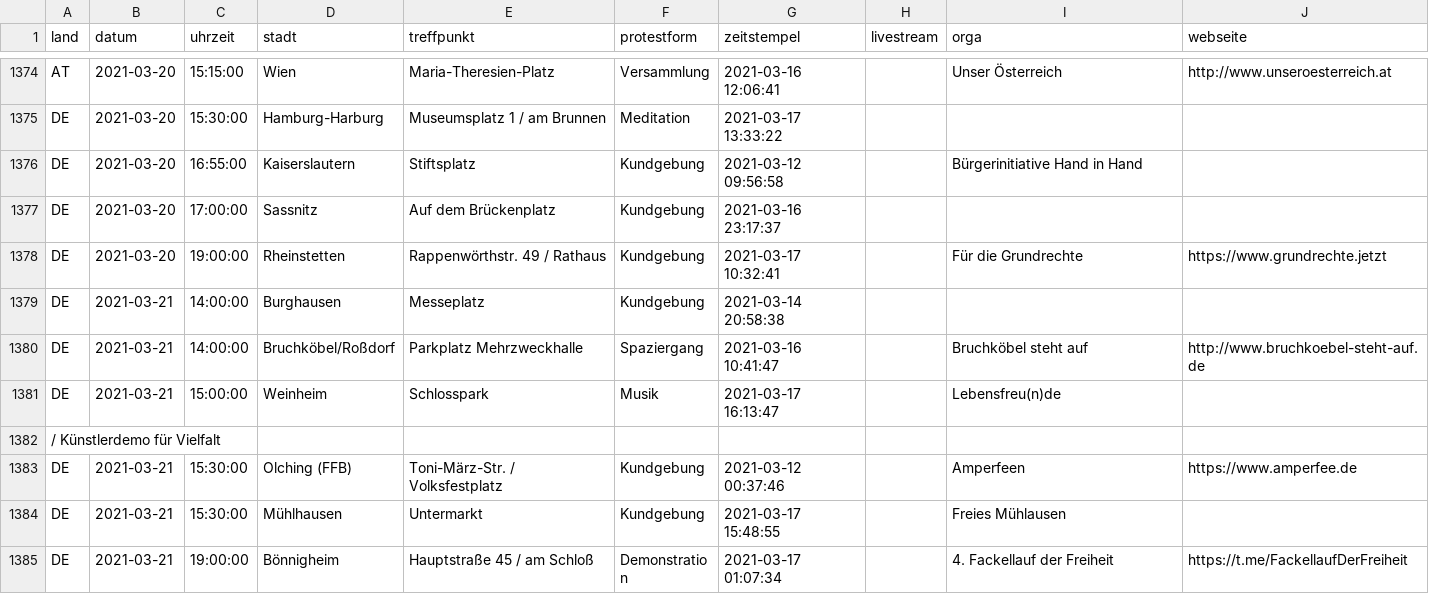
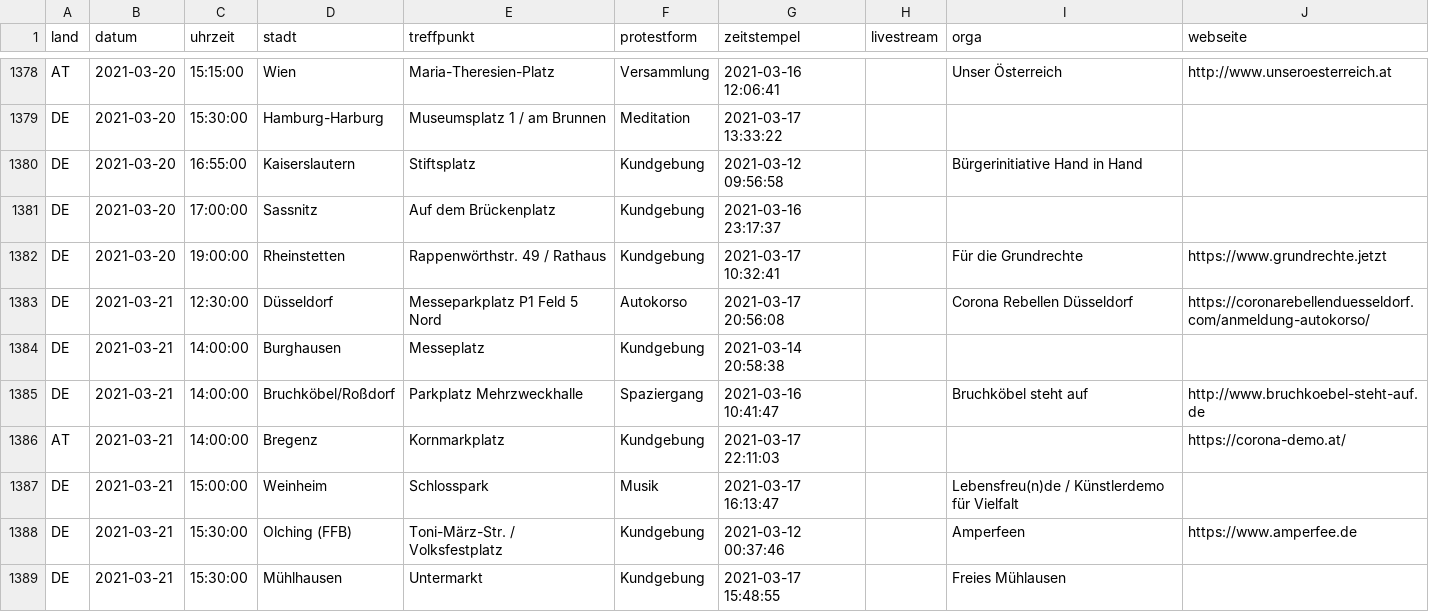
Before and after one commit to anonymous-tld/datenbank, a CSV file: datenbank.csv, drawn as a sheet; only a part is shown, gaps mark what is left out; the shorter side is filled out with more unchanged rows; the diff covers the shown part only.

Commit message:
Update datenbank.csv from https://demo.terminkalender.top/datenbank.csv

```diff
--- a/datenbank.csv
+++ b/datenbank.csv
@@ -1378,6 +1382,7 @@ DE,2021-03-20,17:00:00,Sassnitz,Auf dem Brückenplatz,Kundgebung,2021-03-16 23:1
 DE,2021-03-20,19:00:00,Rheinstetten,Rappenwörthstr. 49 / Rathaus,Kundgebung,2021-03-17 10:32:41,,Für die Grundrechte,https://www.grundrechte.jetzt
+DE,2021-03-21,12:30:00,Düsseldorf,Messeparkplatz P1 Feld 5 Nord,Autokorso,2021-03-17 20:56:08,,Corona Rebellen Düsseldorf,https://coronarebellenduesseldorf.com/anmeldung-autokorso/
 DE,2021-03-21,14:00:00,Burghausen,Messeplatz,Kundgebung,2021-03-14 20:58:38,,,
 DE,2021-03-21,14:00:00,Bruchköbel/Roßdorf,Parkplatz Mehrzweckhalle,Spaziergang,2021-03-16 10:41:47,,Bruchköbel steht auf,http://www.bruchkoebel-steht-auf.de
-DE,2021-03-21,15:00:00,Weinheim,Schlosspark,Musik,2021-03-17 16:13:47,,Lebensfreu(n)de
- / Künstlerdemo für Vielfalt,
+AT,2021-03-21,14:00:00,Bregenz,Kornmarkplatz,Kundgebung,2021-03-17 22:11:03,,,https://corona-demo.at/
+DE,2021-03-21,15:00:00,Weinheim,Schlosspark,Musik,2021-03-17 16:13:47,,Lebensfreu(n)de / Künstlerdemo für Vielfalt,
 DE,2021-03-21,15:30:00,Olching (FFB),Toni-März-Str. / Volksfestplatz,Kundgebung,2021-03-12 00:37:46,,Amperfeen,https://www.amperfee.de
```
Also changed, not shown: 10 added rows elsewhere in this file.
